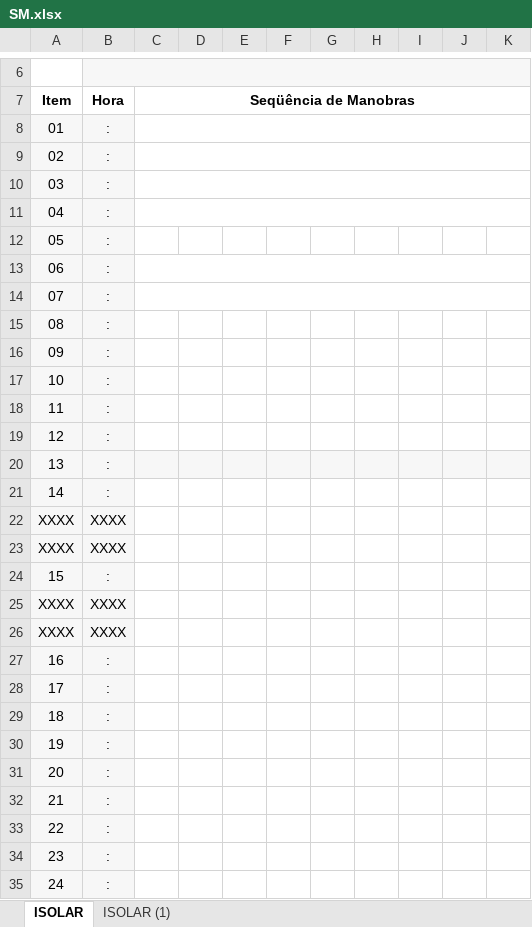
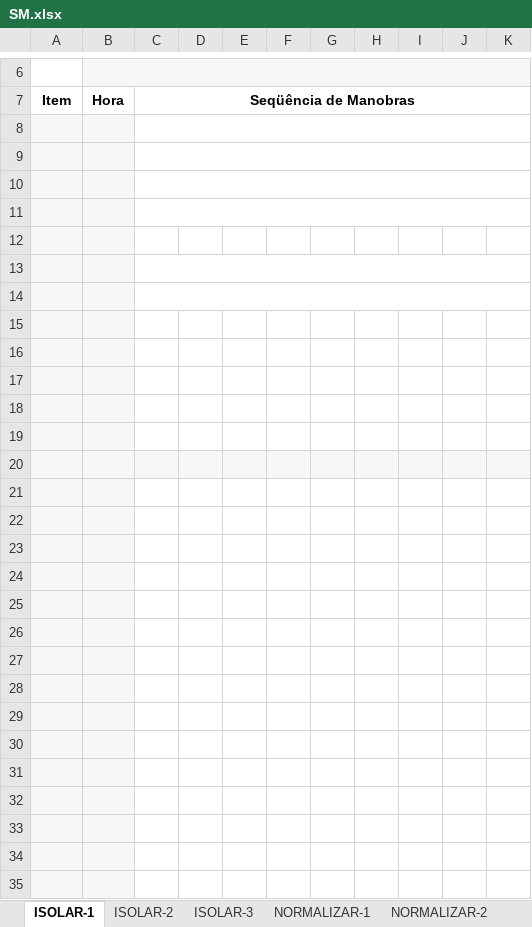
Before and after one commit to MachineKiller-ops/py-server, an Excel workbook: static/SM.xlsx, sheet ISOLAR-1, drawn as a sheet; only a part is shown, gaps mark what is left out; values as stored, in another font and other column widths than the file's, no borders; charts and pictures not drawn; the diff covers the shown part only; the diff names each change by its address in the sheet, - before the commit and + after, or states it on an @@ line.

```diff
--- a/static/SM.xlsx (sheet ISOLAR-1)
+++ b/static/SM.xlsx (sheet ISOLAR-1)
-sheet tab: ISOLAR
+sheet tab: ISOLAR-1
-sheet tab: ISOLAR (1)
+sheet tab: NORMALIZAR-2
+sheet tab: ISOLAR-2
+sheet tab: ISOLAR-3
+sheet tab: NORMALIZAR-1
-row 8: 01 | :
+row 8: (empty)
-row 9: 02 | :
+row 9: (empty)
-row 10: 03 | :
+row 10: (empty)
-row 11: 04 | :
+row 11: (empty)
-row 12: 05 | :
+row 12: (empty)
-row 13: 06 | :
+row 13: (empty)
-row 14: 07 | :
+row 14: (empty)
-row 15: 08 | :
+row 15: (empty)
-row 16: 09 | :
+row 16: (empty)
-row 17: 10 | :
+row 17: (empty)
-row 18: 11 | :
+row 18: (empty)
-row 19: 12 | :
+row 19: (empty)
-row 20: 13 | :
+row 20: (empty)
-row 21: 14 | :
+row 21: (empty)
-row 22: XXXX | XXXX
+row 22: (empty)
-row 23: XXXX | XXXX
+row 23: (empty)
-row 24: 15 | :
+row 24: (empty)
-row 25: XXXX | XXXX
+row 25: (empty)
-row 26: XXXX | XXXX
+row 26: (empty)
-row 27: 16 | :
+row 27: (empty)
-row 28: 17 | :
+row 28: (empty)
-row 29: 18 | :
+row 29: (empty)
-row 30: 19 | :
+row 30: (empty)
-row 31: 20 | :
+row 31: (empty)
-row 32: 21 | :
+row 32: (empty)
-row 33: 22 | :
+row 33: (empty)
-row 34: 23 | :
+row 34: (empty)
-row 35: 24 | :
+row 35: (empty)
```
Also changed, not shown: 8 edited cells elsewhere in this sheet, sheet NORMALIZAR-2, other sheet tabs, charts or pictures, 1 other file.
